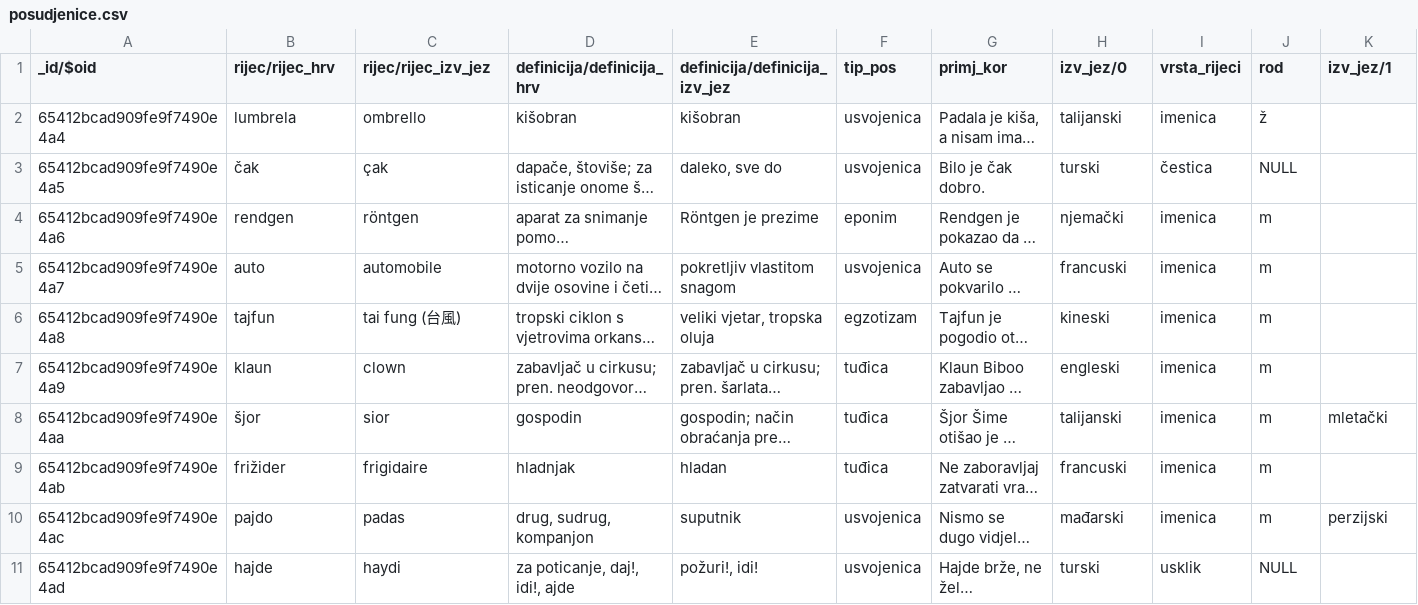
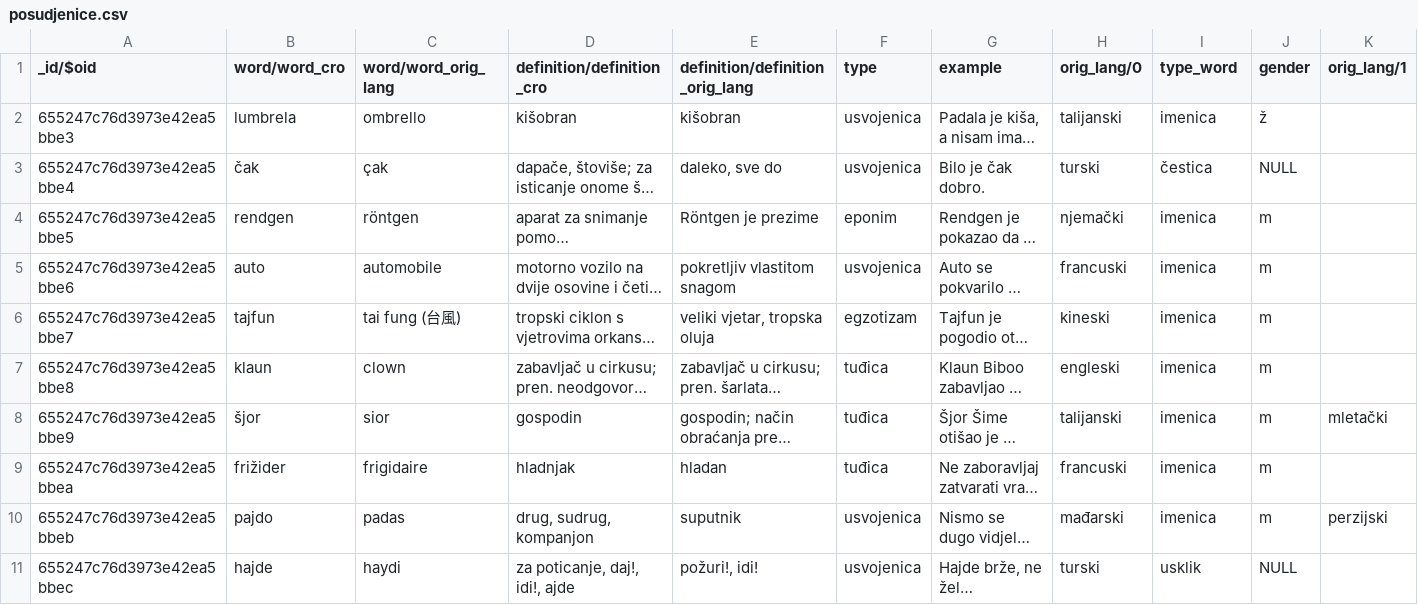
Before and after one commit to MagicniJohnson/posudjenice, a CSV file: posudjenice.csv, drawn as a sheet; long unchanged cells end in …; the diff names each change by its address in the sheet, - before the commit and + after, or states it on an @@ line.

Commit message:
Add files via upload
CSV konverzija sada s imenima stupaca na engleskom

```diff
--- a/posudjenice.csv
+++ b/posudjenice.csv
-B1: rijec/rijec_hrv
+B1: word/word_cro
-C1: rijec/rijec_izv_jez
+C1: word/word_orig_lang
-D1: definicija/definicija_hrv
+D1: definition/definition_cro
-E1: definicija/definicija_izv_jez
+E1: definition/definition_orig_lang
-F1: tip_pos
+F1: type
-G1: primj_kor
+G1: example
-H1: izv_jez/0
+H1: orig_lang/0
-I1: vrsta_rijeci
+I1: type_word
-J1: rod
+J1: gender
-K1: izv_jez/1
+K1: orig_lang/1
-A2 (_id/$oid): 65412bcad909fe9f7490e4a4
+A2 (_id/$oid): 655247c76d3973e42ea5bbe3
-A3 (_id/$oid): 65412bcad909fe9f7490e4a5
+A3 (_id/$oid): 655247c76d3973e42ea5bbe4
-A4 (_id/$oid): 65412bcad909fe9f7490e4a6
+A4 (_id/$oid): 655247c76d3973e42ea5bbe5
-A5 (_id/$oid): 65412bcad909fe9f7490e4a7
+A5 (_id/$oid): 655247c76d3973e42ea5bbe6
-A6 (_id/$oid): 65412bcad909fe9f7490e4a8
+A6 (_id/$oid): 655247c76d3973e42ea5bbe7
-A7 (_id/$oid): 65412bcad909fe9f7490e4a9
+A7 (_id/$oid): 655247c76d3973e42ea5bbe8
-A8 (_id/$oid): 65412bcad909fe9f7490e4aa
+A8 (_id/$oid): 655247c76d3973e42ea5bbe9
-A9 (_id/$oid): 65412bcad909fe9f7490e4ab
+A9 (_id/$oid): 655247c76d3973e42ea5bbea
-A10 (_id/$oid): 65412bcad909fe9f7490e4ac
+A10 (_id/$oid): 655247c76d3973e42ea5bbeb
-A11 (_id/$oid): 65412bcad909fe9f7490e4ad
+A11 (_id/$oid): 655247c76d3973e42ea5bbec
```
